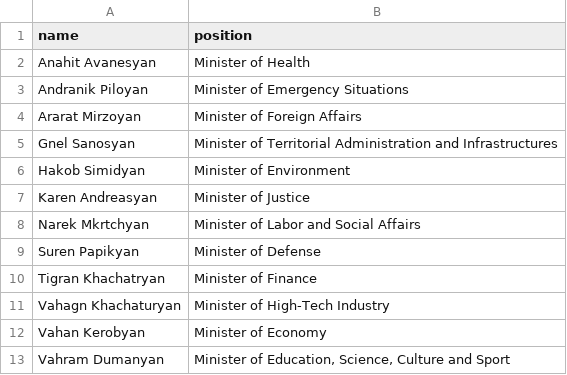
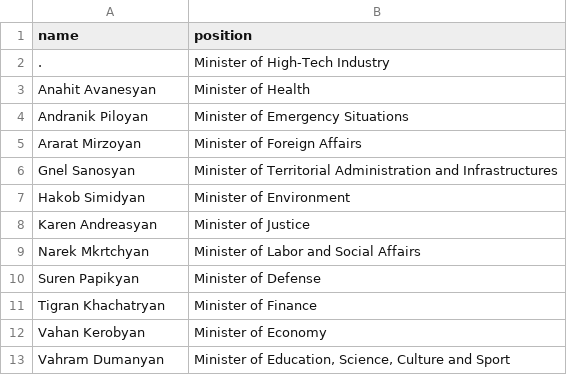
Before and after one commit to every-politician-scrapers/armenia-ministers, a CSV file: comparisons/official/scraped.csv, drawn as a sheet; removed rows and columns are numbered as before the commit, all else as after; the diff names each change by its address in the sheet, - before the commit and + after, or states it on an @@ line.

```diff
--- a/comparisons/official/scraped.csv
+++ b/comparisons/official/scraped.csv
+row 2: . | Minister of High-Tech Industry
-row 11: Vahagn Khachaturyan | Minister of High-Tech Industry
```
Also changed, not shown: 7 other files.
